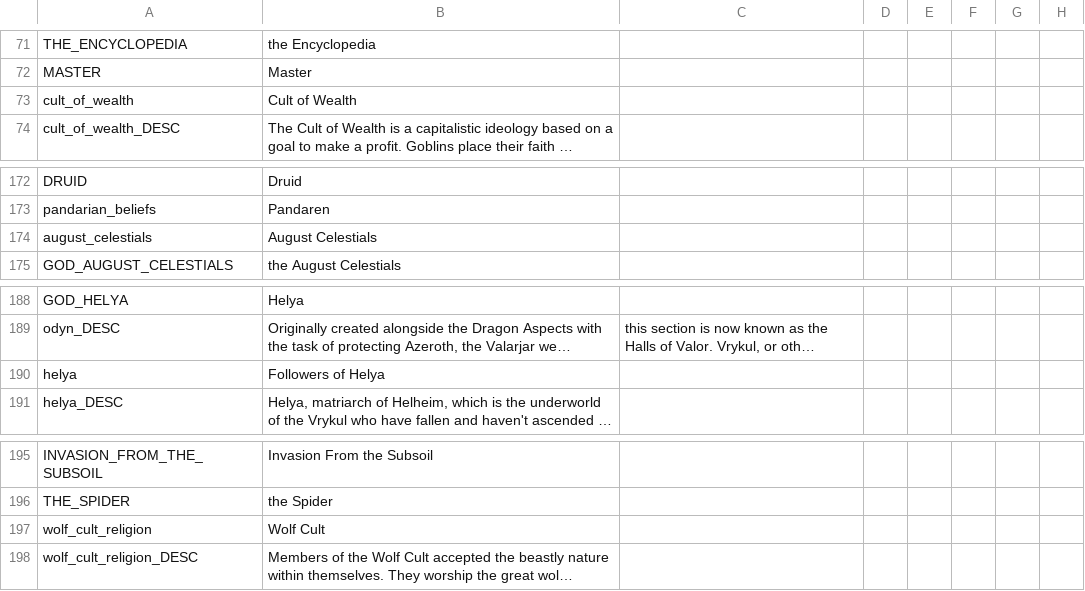
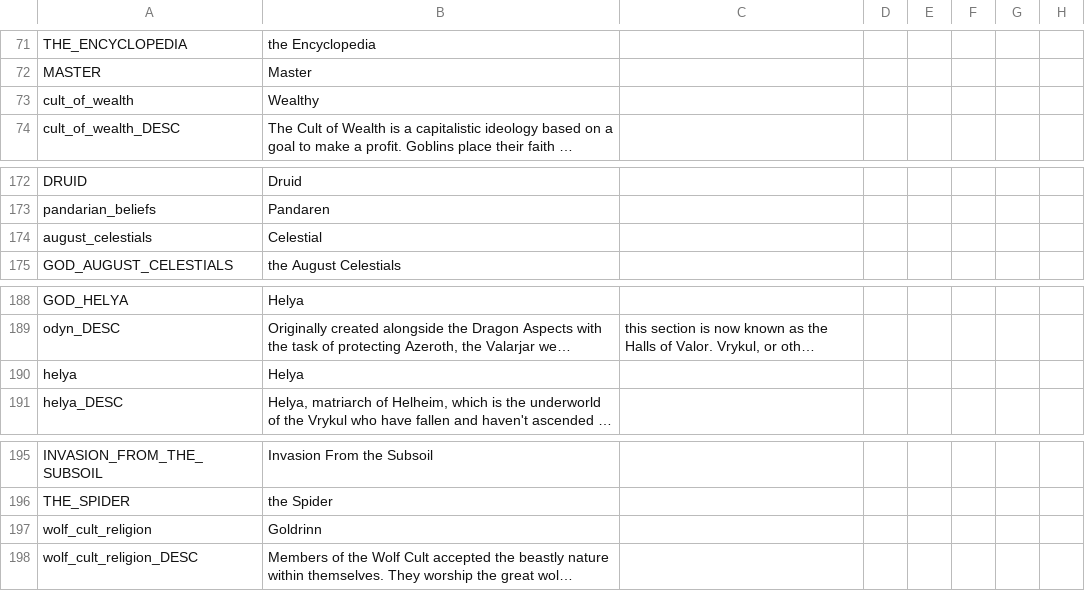
Before and after one commit to Warcraft-GoA-Development-Team/Warcraft-Guardians-of-Azeroth, a CSV file: localisation/wc_religions.csv, drawn as a sheet; only a part is shown, gaps mark what is left out; long unchanged cells end in …; the diff covers the shown part only; the diff names each change by its address in the sheet, - before the commit and + after, or states it on an @@ line.

```diff
--- a/localisation/wc_religions.csv
+++ b/localisation/wc_religions.csv
-B73: Cult of Wealth
+B73: Wealthy
-B174: August Celestials
+B174: Celestial
-B190: Followers of Helya
+B190: Helya
-B197: Wolf Cult
+B197: Goldrinn
```
Also changed, not shown: 24 edited cells elsewhere in this file.
